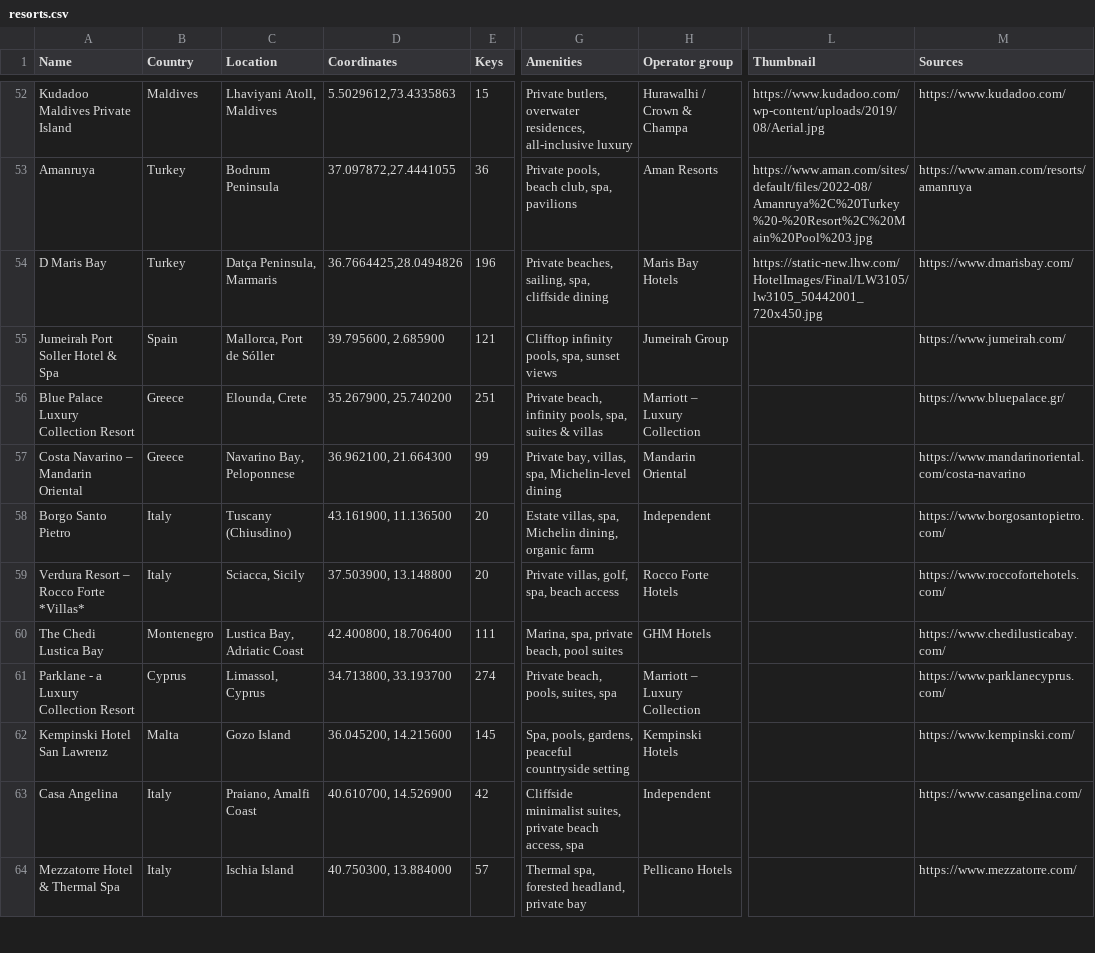
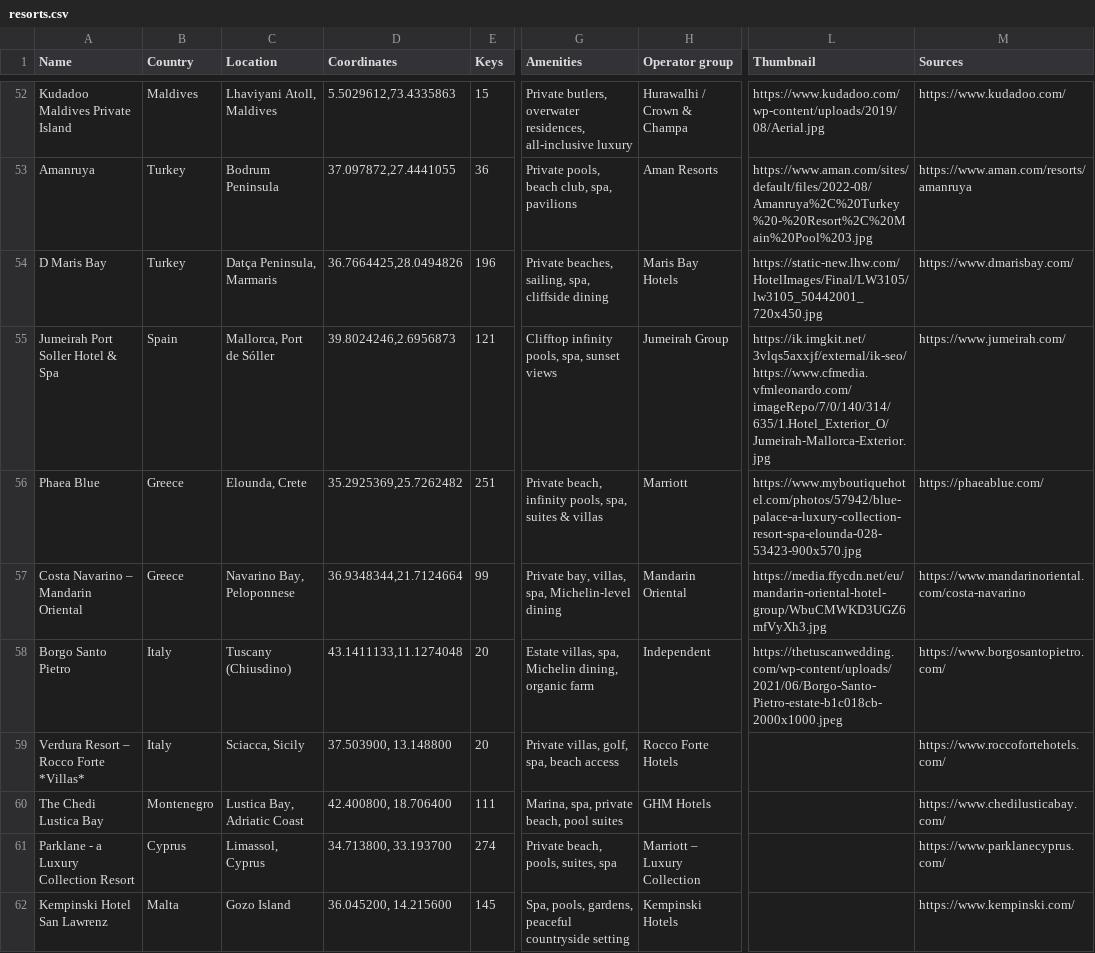
Before and after one commit to maxsykora/MedResortsMap, a CSV file: resorts.csv, drawn as a sheet; only a part is shown, gaps mark what is left out; the shorter side is filled out with more unchanged rows; the diff names each change by its address in the sheet, - before the commit and + after, or states it on an @@ line.

Commit message:
59

```diff
--- a/resorts.csv
+++ b/resorts.csv
-D55 (Coordinates): 39.795600, 2.685900
+D55 (Coordinates): 39.8024246,2.6956873
-L55 (Thumbnail): (empty)
+L55 (Thumbnail): https://ik.imgkit.net/3vlqs5axxjf/external/ik-seo/https://www.cfmedia.vfmleonardo.com/imageRepo/7/0/140/314/635/1.Hotel_Exterior_O/Jumeirah-Mallorca-Exterior.jpg
-A56 (Name): Blue Palace Luxury Collection Resort
+A56 (Name): Phaea Blue
-D56 (Coordinates): 35.267900, 25.740200
+D56 (Coordinates): 35.2925369,25.7262482
-H56 (Operator group): Marriott – Luxury Collection
+H56 (Operator group): Marriott
-L56 (Thumbnail): (empty)
+L56 (Thumbnail): https://www.myboutiquehotel.com/photos/57942/blue-palace-a-luxury-collection-resort-spa-elounda-028-53423-900x570.jpg
-M56 (Sources): https://www.bluepalace.gr/
+M56 (Sources): https://phaeablue.com/
-D57 (Coordinates): 36.962100, 21.664300
+D57 (Coordinates): 36.9348344,21.7124664
-L57 (Thumbnail): (empty)
+L57 (Thumbnail): https://media.ffycdn.net/eu/mandarin-oriental-hotel-group/WbuCMWKD3UGZ6mfVyXh3.jpg
-D58 (Coordinates): 43.161900, 11.136500
+D58 (Coordinates): 43.1411133,11.1274048
-L58 (Thumbnail): (empty)
+L58 (Thumbnail): https://thetuscanwedding.com/wp-content/uploads/2021/06/Borgo-Santo-Pietro-estate-b1c018cb-2000x1000.jpeg
```
